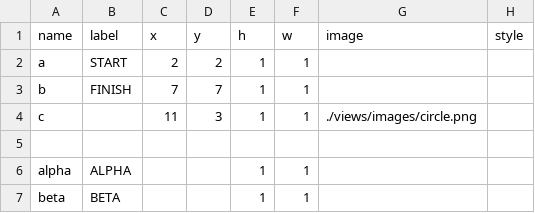
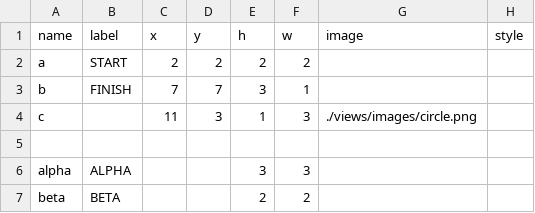
Before and after one commit to mathew-j-davis/boxesandarrows, a CSV file: data/nodes.csv, drawn as a sheet; only a part is shown; the diff names each change by its address in the sheet, - before the commit and + after, or states it on an @@ line.

```diff
--- a/data/nodes.csv
+++ b/data/nodes.csv
-E2 (h): 1
+E2 (h): 2
-F2 (w): 1
+F2 (w): 2
-E3 (h): 1
+E3 (h): 3
-F4 (w): 1
+F4 (w): 3
-E6 (h): 1
+E6 (h): 3
-F6 (w): 1
+F6 (w): 3
-E7 (h): 1
+E7 (h): 2
-F7 (w): 1
+F7 (w): 2
```
Also changed, not shown: data/edges.csv, data/map.csv, 22 other files.
